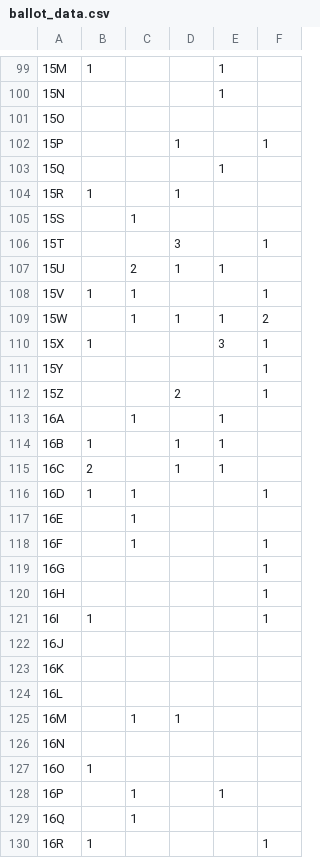
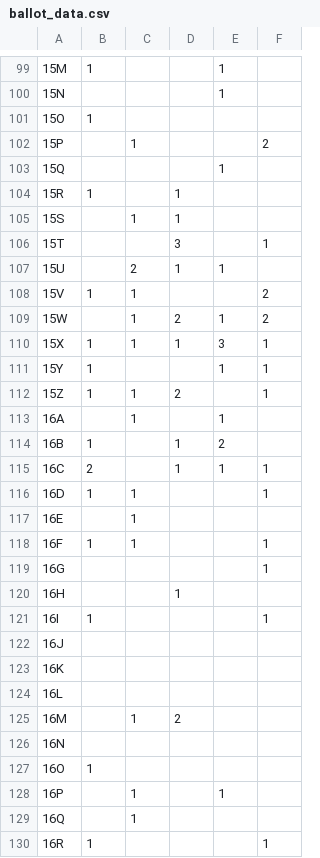
Before and after one commit to jackhenry02/ballot_sim, a CSV file: ballot_data.csv, drawn as a sheet; only a part is shown, gaps mark what is left out; the diff covers the shown part only; the diff names each change by its address in the sheet, - before the commit and + after, or states it on an @@ line.

```diff
--- a/ballot_data.csv
+++ b/ballot_data.csv
-B101: (empty)
+B101: 1
-C102: (empty)
+C102: 1
-D102: 1
+D102: (empty)
-F102: 1
+F102: 2
-D105: (empty)
+D105: 1
-F108: 1
+F108: 2
-D109: 1
+D109: 2
-C110: (empty)
+C110: 1
-D110: (empty)
+D110: 1
-B111:B112: (empty)
+B111:B112: 1
-E111: (empty)
+E111: 1
-C112: (empty)
+C112: 1
-E114: 1
+E114: 2
-F115: (empty)
+F115: 1
-B118: (empty)
+B118: 1
-D120: (empty)
+D120: 1
-F120: 1
+F120: (empty)
-D125: 1
+D125: 2
```
Also changed, not shown: 75 edited cells elsewhere in this file, 3 other files.
